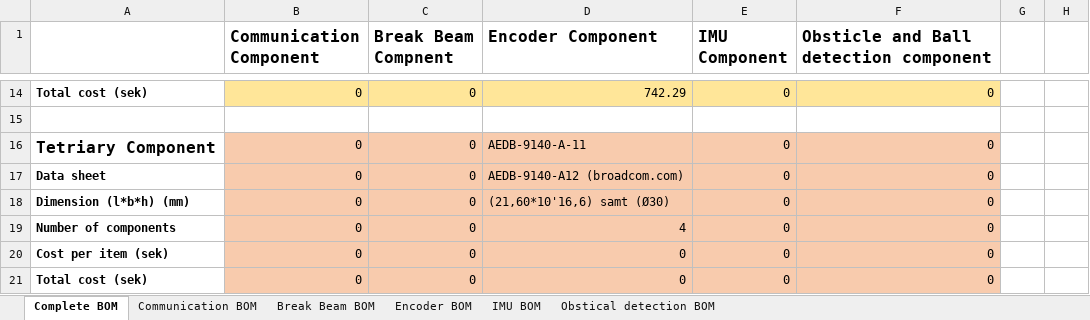
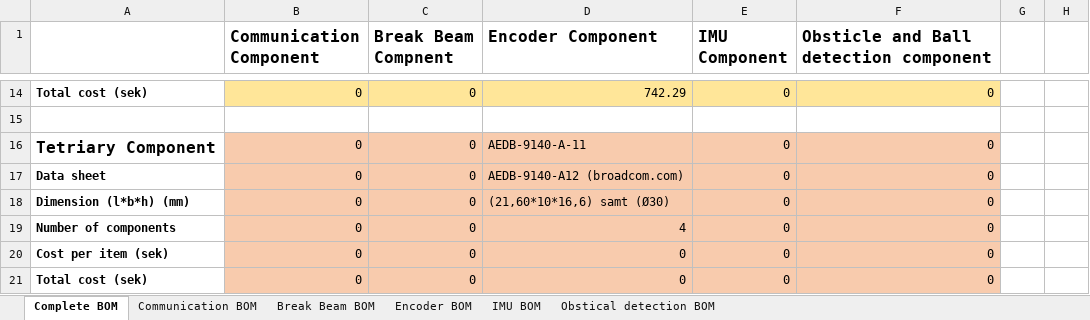
Before and after one commit to DVA490-474-Project-Course/SSL-Hardware-Development, an Excel workbook: RoboCUP_SSL_Hardware_BOM.xlsx, sheet Complete BOM, drawn as a sheet; only a part is shown, gaps mark what is left out; values as stored, in another font and other column widths than the file's, no borders; the diff names each change by its address in the sheet, - before the commit and + after, or states it on an @@ line.

Commit message:
Added additional components.

```diff
--- a/RoboCUP_SSL_Hardware_BOM.xlsx (sheet Complete BOM)
+++ b/RoboCUP_SSL_Hardware_BOM.xlsx (sheet Complete BOM)
-D18 (Encoder Component): (21,60*10'16,6) samt (Ø30)
+D18 (Encoder Component): (21,60*10*16,6) samt (Ø30)
```
Also changed, not shown: sheet Encoder BOM.
